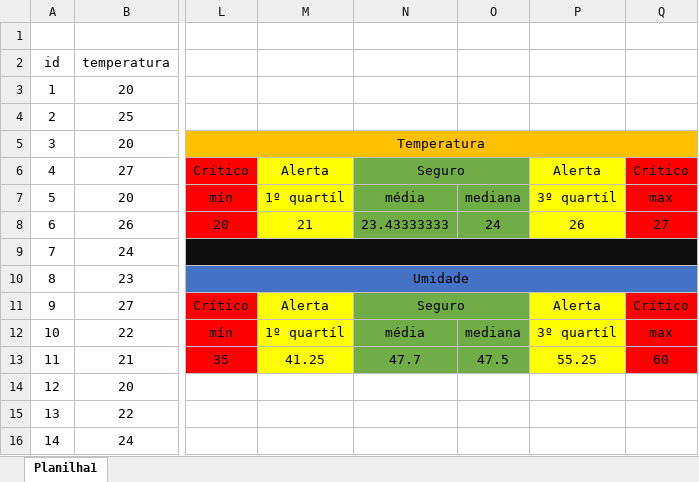
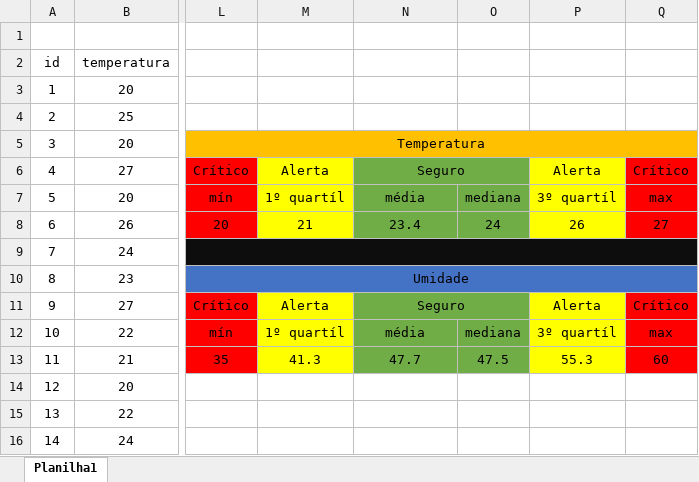
Before and after one commit to TheusHss/DevBand, an Excel workbook: Documentação/Excel/analytics.xlsx, sheet Planilha1, drawn as a sheet; only a part is shown, gaps mark what is left out; values as stored, in another font and other column widths than the file's, no borders; charts and pictures not drawn; the diff names each change by its address in the sheet, - before the commit and + after, or states it on an @@ line.

```diff
--- a/Documentação/Excel/analytics.xlsx (sheet Planilha1)
+++ b/Documentação/Excel/analytics.xlsx (sheet Planilha1)
-N8: 23.43333333
+N8: 23.4
-M13: 41.25
+M13: 41.3
-P13: 55.25
+P13: 55.3
```
Also changed, not shown: 1 other file.
